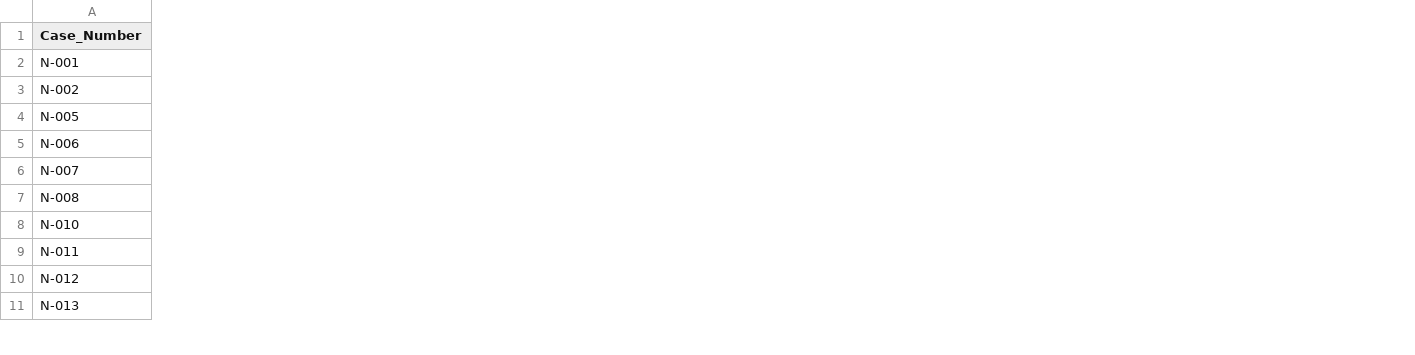
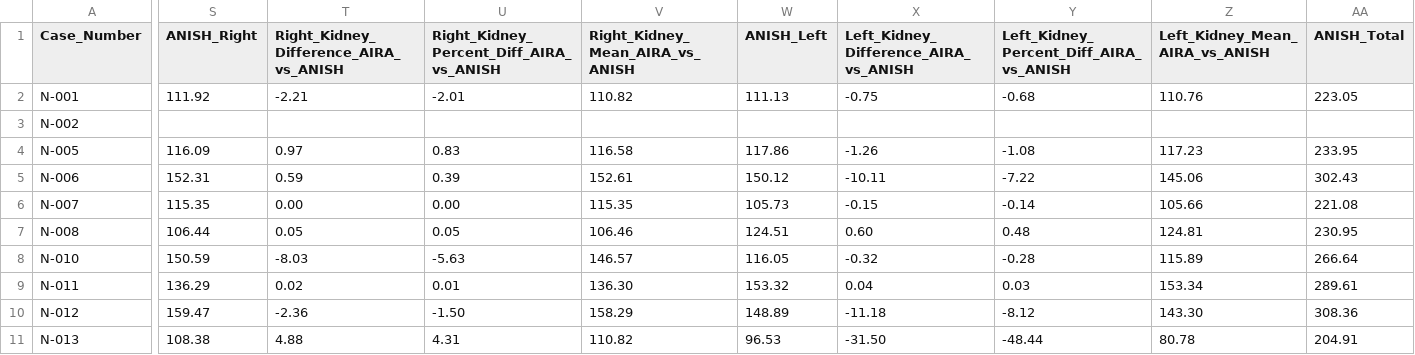
Before and after one commit to Subin-Vidhu/2025, a CSV file: Cursor/Folder_Manipulation/observer_analysis_results/observer_detailed_comparison.csv, drawn as a sheet; only a part is shown, gaps mark what is left out; the diff covers the shown part only; the diff names each change by its address in the sheet, - before the commit and + after, or states it on an @@ line.

Commit message:
new data

```diff
--- a/Cursor/Folder_Manipulation/observer_analysis_results/observer_detailed_comparison.csv
+++ b/Cursor/Folder_Manipulation/observer_analysis_results/observer_detailed_comparison.csv
+column S (ANISH_Right), rows 2-11: 111.92 |  | 116.09 | 152.31 | 115.35 | 106.44 | 150.59 | 136.29 | 159.47 | 108.38
+column T, rows 1-11: Right_Kidney_Difference_AIRA_vs_ANISH | -2.21 |  | 0.97 | 0.59 | 0.00 | 0.05 | -8.03 | 0.02 | -2.36 | 4.88
+column U, rows 1-11: Right_Kidney_Percent_Diff_AIRA_vs_ANISH | -2.01 |  | 0.83 | 0.39 | 0.00 | 0.05 | -5.63 | 0.01 | -1.50 | 4.31
+column V (Right_Kidney_Mean_AIRA_vs_ANISH), rows 2-11: 110.82 |  | 116.58 | 152.61 | 115.35 | 106.46 | 146.57 | 136.30 | 158.29 | 110.82
+column W (ANISH_Left), rows 2-11: 111.13 |  | 117.86 | 150.12 | 105.73 | 124.51 | 116.05 | 153.32 | 148.89 | 96.53
+column X, rows 1-11: Left_Kidney_Difference_AIRA_vs_ANISH | -0.75 |  | -1.26 | -10.11 | -0.15 | 0.60 | -0.32 | 0.04 | -11.18 | -31.50
+column Y, rows 1-11: Left_Kidney_Percent_Diff_AIRA_vs_ANISH | -0.68 |  | -1.08 | -7.22 | -0.14 | 0.48 | -0.28 | 0.03 | -8.12 | -48.44
+column Z (Left_Kidney_Mean_AIRA_vs_ANISH), rows 2-11: 110.76 |  | 117.23 | 145.06 | 105.66 | 124.81 | 115.89 | 153.34 | 143.30 | 80.78
+column AA (ANISH_Total), rows 2-11: 223.05 |  | 233.95 | 302.43 | 221.08 | 230.95 | 266.64 | 289.61 | 308.36 | 204.91
```
Also changed, not shown: 14 added columns and 103 edited cells elsewhere in this file, Cursor/Folder_Manipulation/observer_analysis_results/observer_threshold_exceeded_cases_AIRA_vs_ANISH.csv, Cursor/Folder_Manipulation/observer_analysis_results/observer_threshold_exceeded_cases_AIRA_vs_SREENADH.csv, 31 other files.
